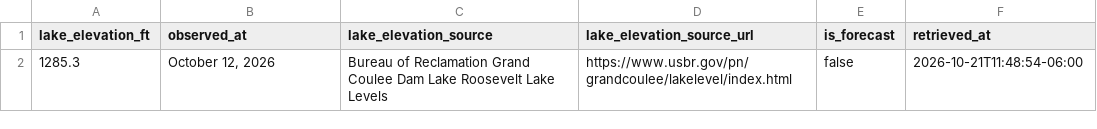
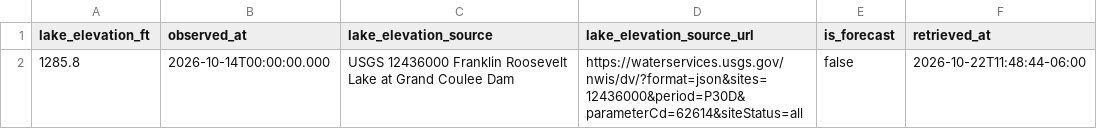
Before and after one commit to JustAppTools/regional-recreation-launchability-dashboard, a CSV file: data/raw/lake_elevation.csv, drawn as a sheet; removed rows and columns are numbered as before the commit, all else as after; the diff names each change by its address in the sheet, - before the commit and + after, or states it on an @@ line.

```diff
--- a/data/raw/lake_elevation.csv
+++ b/data/raw/lake_elevation.csv
-row 2: 1285.3 | October 12, 2026 | Bureau of Reclamation Grand Coulee Dam Lake Roosevelt Lake Levels | https://www.usbr.gov/pn/grandcoulee/lakelevel/index.html | false | 2026-10-21T11:48:54-06:00
+row 2: 1285.8 | 2026-10-14T00:00:00.000 | USGS 12436000 Franklin Roosevelt Lake at Grand Coulee Dam | https://waterservices.usgs.gov/nwis/dv/?format=json&sites=12436000&period=P30D&parameterCd=62614&siteStatus=all | false | 2026-10-22T11:48:44-06:00
```
Also changed, not shown: data/processed/launch_status.csv, 6 other files.
